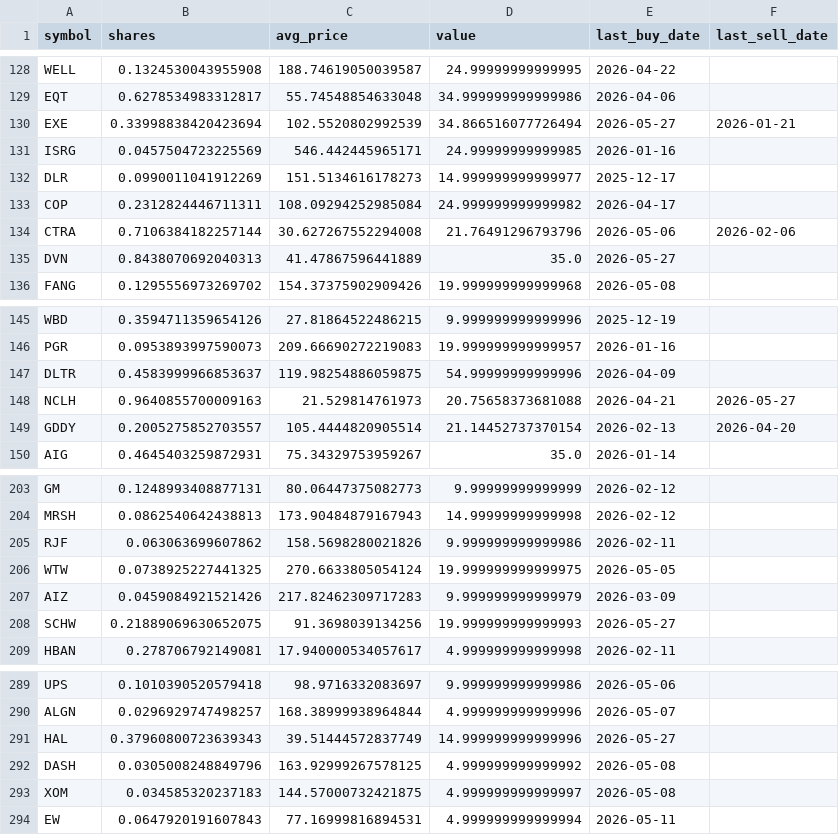
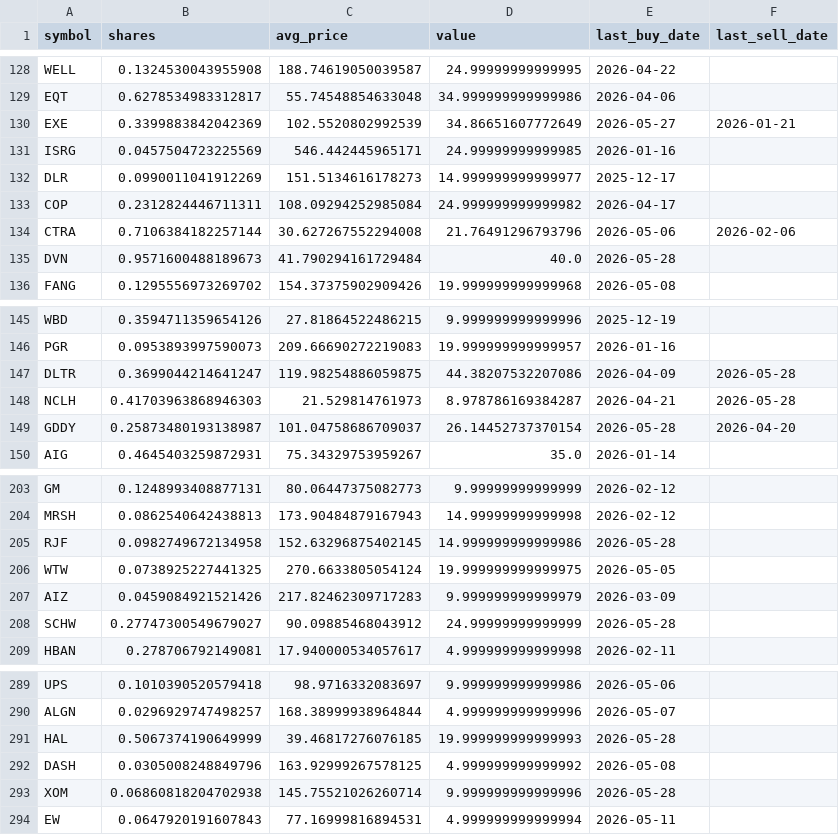
Before and after one commit to TechGroei/Test_Stock_Trading_Strategy, a CSV file: data/portfolio.csv, drawn as a sheet; only a part is shown, gaps mark what is left out; the diff covers the shown part only.

```diff
--- a/data/portfolio.csv
+++ b/data/portfolio.csv
@@ -129,3 +129,3 @@ WELL,0.1324530043955908,188.74619050039587,24.99999999999995,2026-04-22,
 EQT,0.6278534983312817,55.74548854633048,34.999999999999986,2026-04-06,
-EXE,0.33998838420423694,102.5520802992539,34.866516077726494,2026-05-27,2026-01-21
+EXE,0.3399883842042369,102.5520802992539,34.86651607772649,2026-05-27,2026-01-21
 ISRG,0.0457504723225569,546.442445965171,24.99999999999985,2026-01-16,
@@ -134,3 +134,3 @@ COP,0.2312824446711311,108.09294252985084,24.999999999999982,2026-04-17,
 CTRA,0.7106384182257144,30.627267552294008,21.76491296793796,2026-05-06,2026-02-06
-DVN,0.8438070692040313,41.47867596441889,35.0,2026-05-27,
+DVN,0.9571600488189673,41.790294161729484,40.0,2026-05-28,
 FANG,0.1295556973269702,154.37375902909426,19.999999999999968,2026-05-08,
@@ -146,5 +146,5 @@ WBD,0.3594711359654126,27.81864522486215,9.999999999999996,2025-12-19,
 PGR,0.0953893997590073,209.66690272219083,19.999999999999957,2026-01-16,
-DLTR,0.4583999966853637,119.98254886059875,54.99999999999996,2026-04-09,
-NCLH,0.9640855700009163,21.529814761973,20.75658373681088,2026-04-21,2026-05-27
-GDDY,0.2005275852703557,105.4444820905514,21.14452737370154,2026-02-13,2026-04-20
+DLTR,0.3699044214641247,119.98254886059875,44.38207532207086,2026-04-09,2026-05-28
+NCLH,0.41703963868946303,21.529814761973,8.978786169384287,2026-04-21,2026-05-28
+GDDY,0.25873480193138987,101.04758686709037,26.14452737370154,2026-05-28,2026-04-20
 AIG,0.4645403259872931,75.34329753959267,35.0,2026-01-14,
@@ -204,6 +204,6 @@ GM,0.1248993408877131,80.06447375082773,9.99999999999999,2026-02-12,
 MRSH,0.0862540642438813,173.90484879167943,14.99999999999998,2026-02-12,
-RJF,0.063063699607862,158.5698280021826,9.999999999999986,2026-02-11,
+RJF,0.0982749672134958,152.63296875402145,14.999999999999986,2026-05-28,
 WTW,0.0738925227441325,270.6633805054124,19.999999999999975,2026-05-05,
 AIZ,0.0459084921521426,217.82462309717283,9.999999999999979,2026-03-09,
-SCHW,0.21889069630652075,91.3698039134256,19.999999999999993,2026-05-27,
+SCHW,0.27747300549679027,90.09885468043912,24.99999999999999,2026-05-28,
 HBAN,0.278706792149081,17.940000534057617,4.999999999999998,2026-02-11,
@@ -290,5 +290,5 @@ UPS,0.1010390520579418,98.9716332083697,9.999999999999986,2026-05-06,
 ALGN,0.0296929747498257,168.38999938964844,4.999999999999996,2026-05-07,
-HAL,0.37960800723639343,39.51444572837749,14.999999999999996,2026-05-27,
+HAL,0.5067374190649999,39.46817276076185,19.999999999999993,2026-05-28,
 DASH,0.0305008248849796,163.92999267578125,4.999999999999992,2026-05-08,
-XOM,0.034585320237183,144.57000732421875,4.999999999999997,2026-05-08,
+XOM,0.06860818204702938,145.75521026260714,9.999999999999996,2026-05-28,
 EW,0.0647920191607843,77.16999816894531,4.999999999999994,2026-05-11,
```
Also changed, not shown: 5 added rows and 86 edited cells elsewhere in this file, data/trades_history.csv, 1 other file.
